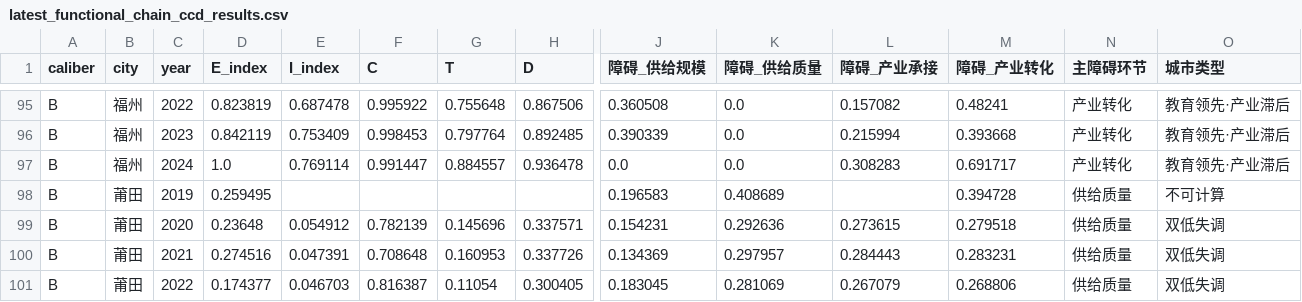
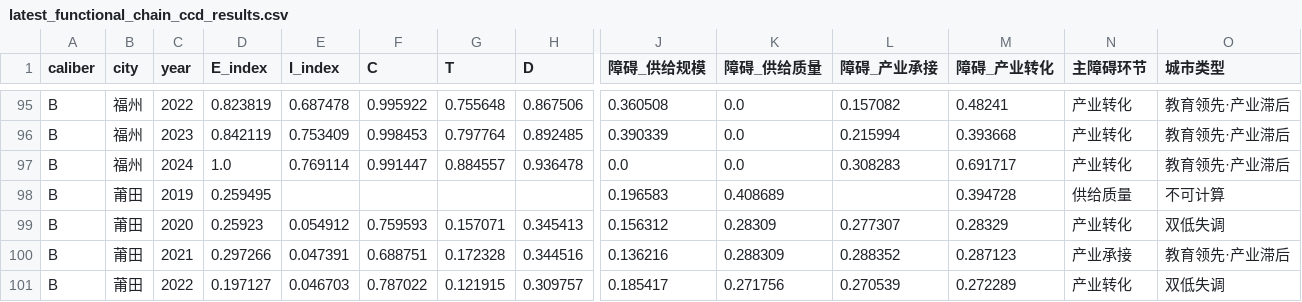
Before and after one commit to hmzvttw96g-commits/fj-esystem-and-isystem-CCD, a CSV file: data/audit/paper_a_functional_chain/latest_functional_chain_ccd_results.csv, drawn as a sheet; only a part is shown, gaps mark what is left out; the diff covers the shown part only; the diff names each change by its address in the sheet, - before the commit and + after, or states it on an @@ line.

```diff
--- a/data/audit/paper_a_functional_chain/latest_functional_chain_ccd_results.csv
+++ b/data/audit/paper_a_functional_chain/latest_functional_chain_ccd_results.csv
-D99 (E_index): 0.23648
+D99 (E_index): 0.25923
-F99 (C): 0.782139
+F99 (C): 0.759593
-G99 (T): 0.145696
+G99 (T): 0.157071
-H99 (D): 0.337571
+H99 (D): 0.345413
-J99 (障碍_供给规模): 0.154231
+J99 (障碍_供给规模): 0.156312
-K99 (障碍_供给质量): 0.292636
+K99 (障碍_供给质量): 0.28309
-L99 (障碍_产业承接): 0.273615
+L99 (障碍_产业承接): 0.277307
-M99 (障碍_产业转化): 0.279518
+M99 (障碍_产业转化): 0.28329
-N99 (主障碍环节): 供给质量
+N99 (主障碍环节): 产业转化
-D100 (E_index): 0.274516
+D100 (E_index): 0.297266
-F100 (C): 0.708648
+F100 (C): 0.688751
-G100 (T): 0.160953
+G100 (T): 0.172328
-H100 (D): 0.337726
+H100 (D): 0.344516
-J100 (障碍_供给规模): 0.134369
+J100 (障碍_供给规模): 0.136216
-K100 (障碍_供给质量): 0.297957
+K100 (障碍_供给质量): 0.288309
-L100 (障碍_产业承接): 0.284443
+L100 (障碍_产业承接): 0.288352
-M100 (障碍_产业转化): 0.283231
+M100 (障碍_产业转化): 0.287123
-N100 (主障碍环节): 供给质量
+N100 (主障碍环节): 产业承接
-O100 (城市类型): 双低失调
+O100 (城市类型): 教育领先·产业滞后
-D101 (E_index): 0.174377
+D101 (E_index): 0.197127
-F101 (C): 0.816387
+F101 (C): 0.787022
-G101 (T): 0.11054
+G101 (T): 0.121915
-H101 (D): 0.300405
+H101 (D): 0.309757
-J101 (障碍_供给规模): 0.183045
+J101 (障碍_供给规模): 0.185417
-K101 (障碍_供给质量): 0.281069
+K101 (障碍_供给质量): 0.271756
-L101 (障碍_产业承接): 0.267079
+L101 (障碍_产业承接): 0.270539
-M101 (障碍_产业转化): 0.268806
+M101 (障碍_产业转化): 0.272289
-N101 (主障碍环节): 供给质量
+N101 (主障碍环节): 产业转化
```
Also changed, not shown: 61 edited cells elsewhere in this file, data/audit/paper_a_functional_chain/boundary_synergy.csv, data/audit/paper_a_functional_chain/local_link_ccd.csv, 15 other files.
